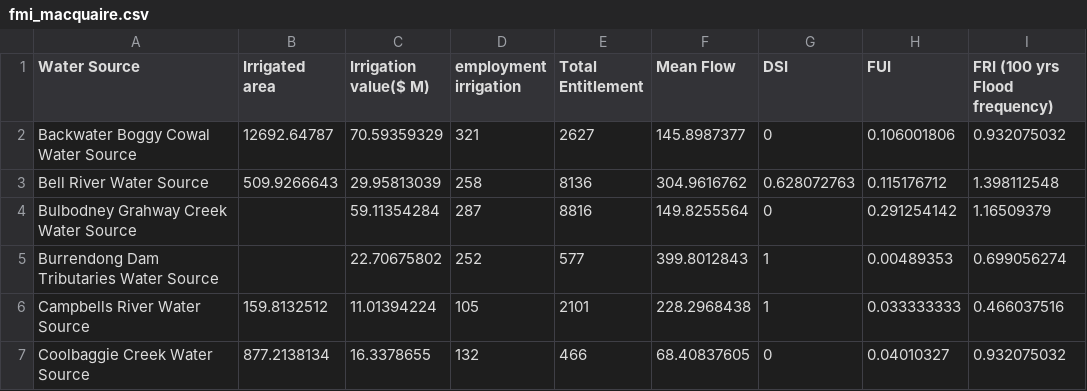
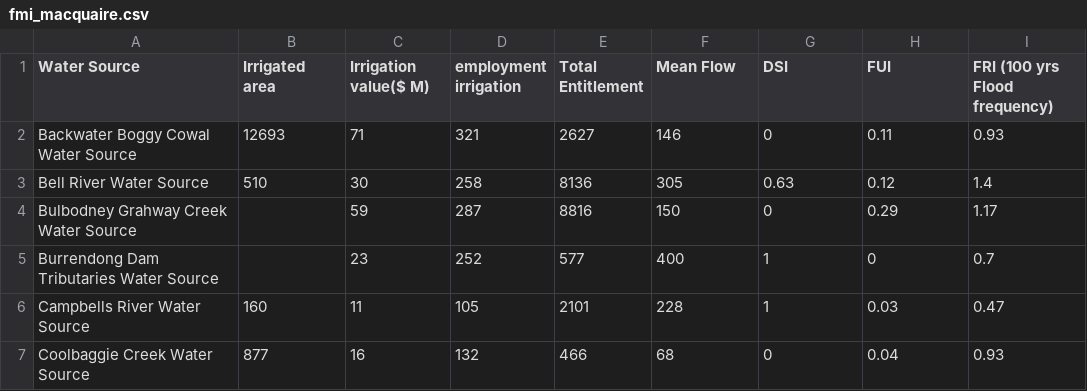
Before and after one commit to justice131/dpi_php, a CSV file: DPI_Integration/pc.csv/fmi_macquaire.csv, drawn as a sheet; only a part is shown; the diff covers the shown part only.

```diff
--- a/DPI_Integration/pc.csv/fmi_macquaire.csv
+++ b/DPI_Integration/pc.csv/fmi_macquaire.csv
@@ -2,6 +2,6 @@ Water Source,Irrigated area,Irrigation value($ M),employment irrigation,Total En
-Backwater Boggy Cowal Water Source,12692.64787,70.59359329,321,2627,145.8987377,0,0.106001806,0.932075032,
-Bell River Water Source,509.9266643,29.95813039,258,8136,304.9616762,0.628072763,0.115176712,1.398112548,
-Bulbodney Grahway Creek Water Source,,59.11354284,287,8816,149.8255564,0,0.291254142,1.16509379,
-Burrendong Dam Tributaries Water Source,,22.70675802,252,577,399.8012843,1,0.00489353,0.699056274,
-Campbells River Water Source,159.8132512,11.01394224,105,2101,228.2968438,1,0.033333333,0.466037516,
-Coolbaggie Creek Water Source,877.2138134,16.3378655,132,466,68.40837605,0,0.04010327,0.932075032,
+Backwater Boggy Cowal Water Source,12693,71,321,2627,146,0,0.11,0.93
+Bell River Water Source,510,30,258,8136,305,0.63,0.12,1.4
+Bulbodney Grahway Creek Water Source,,59,287,8816,150,0,0.29,1.17
+Burrendong Dam Tributaries Water Source,,23,252,577,400,1,0,0.7
+Campbells River Water Source,160,11,105,2101,228,1,0.03,0.47
+Coolbaggie Creek Water Source,877,16,132,466,68,0,0.04,0.93
```
Also changed, not shown: 125 edited cells elsewhere in this file, DPI_Integration/pc.csv/dsi_macquaire.csv, DPI_Integration/pc.csv/fui_macquaire.csv, 16 other files.
